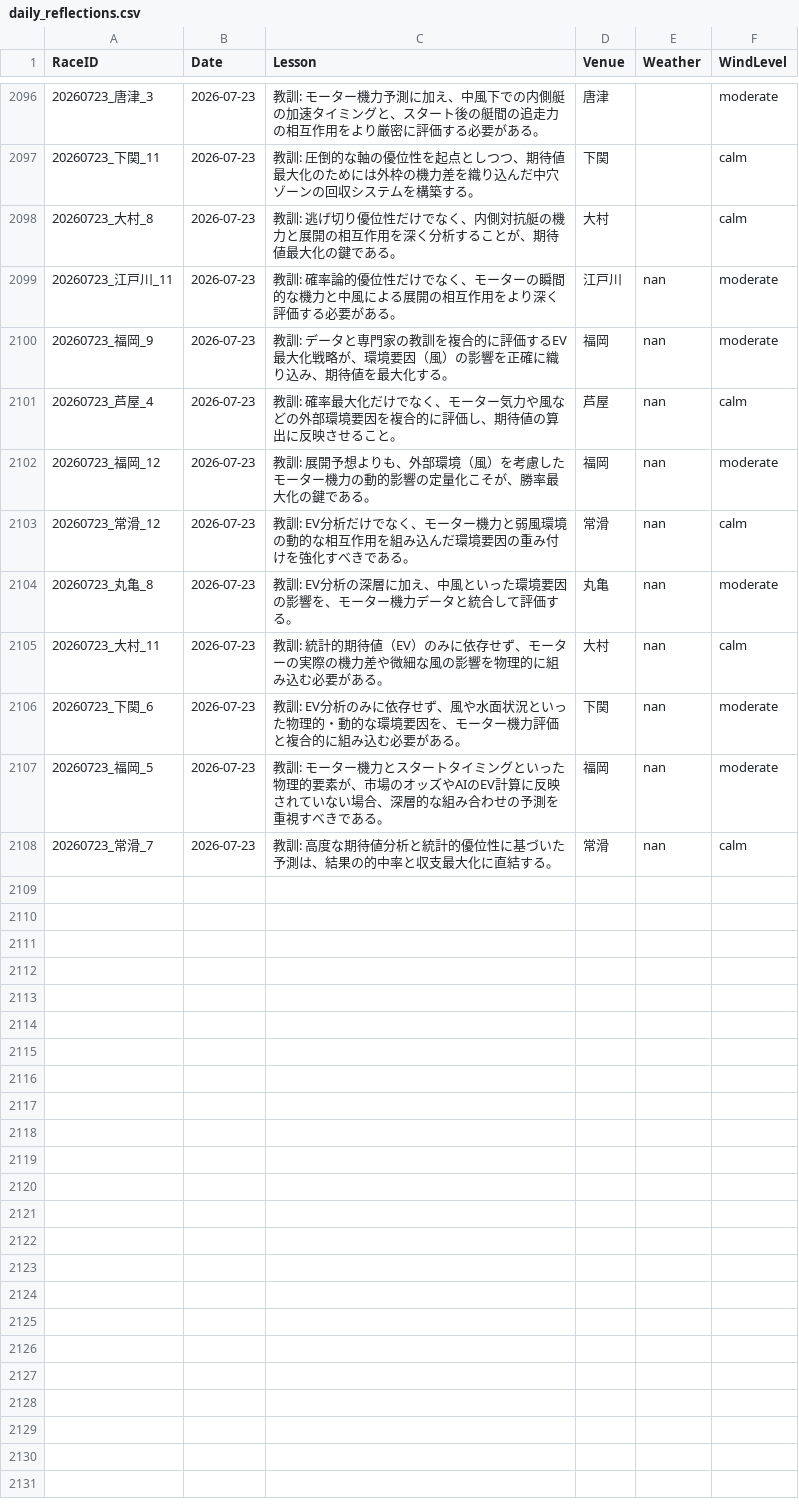
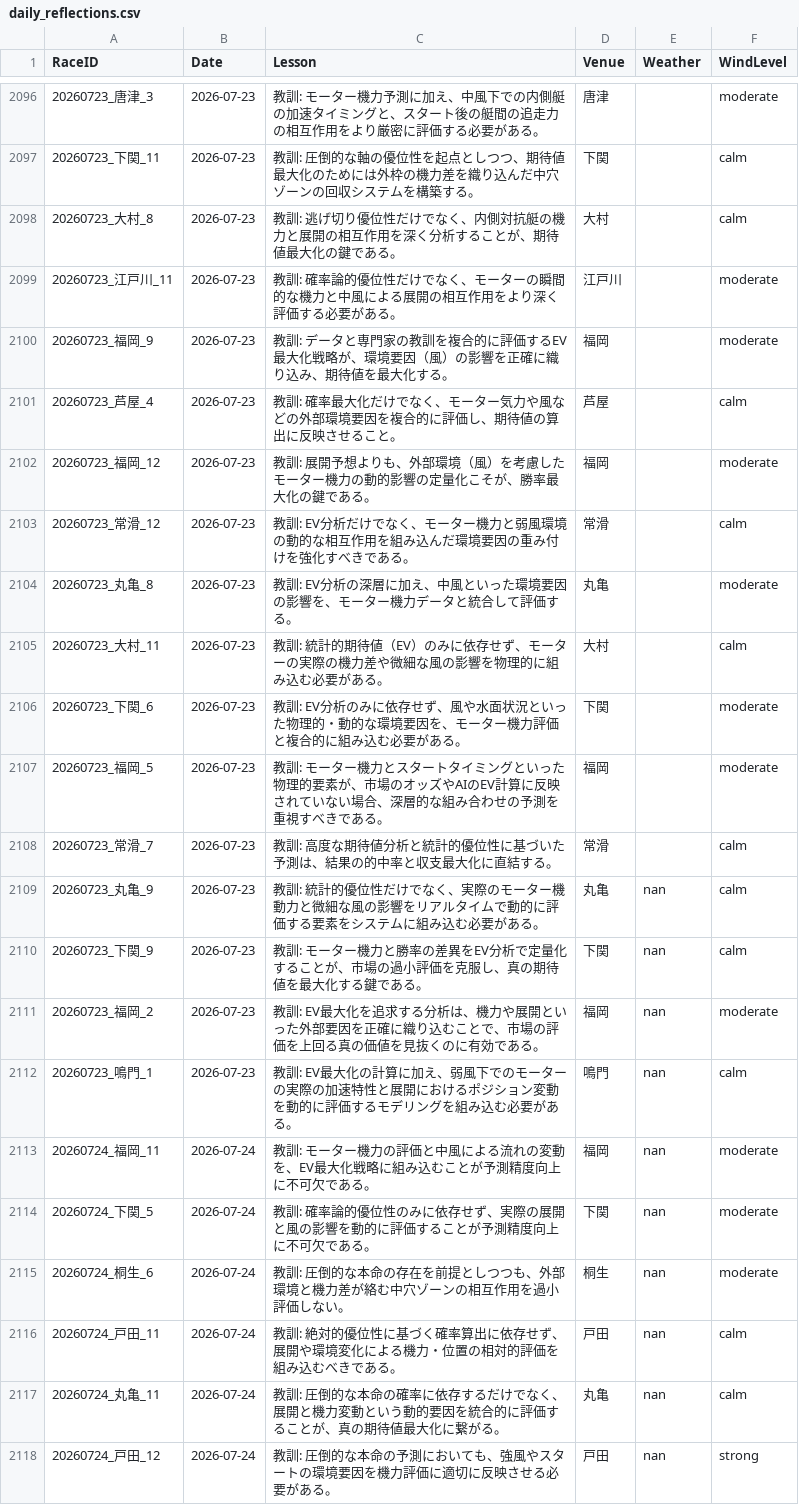
Before and after one commit to kids-masaru/Play, a CSV file: daily_data/daily_reflections.csv, drawn as a sheet; only a part is shown, gaps mark what is left out.

Commit message:
Auto-update dashboard data: 2026-10-13 00:08:30

```diff
--- a/daily_data/daily_reflections.csv
+++ b/daily_data/daily_reflections.csv
@@ -2101,11 +2101,21 @@ RaceID,Date,Lesson,Venue,Weather,WindLevel
 20260723_大村_8,2026-07-23,教訓: 逃げ切り優位性だけでなく、内側対抗艇の機力と展開の相互作用を深く分析することが、期待値最大化の鍵である。,大村,,calm
-20260723_江戸川_11,2026-07-23,教訓: 確率論的優位性だけでなく、モーターの瞬間的な機力と中風による展開の相互作用をより深く評価する必要がある。,江戸川,nan,moderate
-20260723_福岡_9,2026-07-23,教訓: データと専門家の教訓を複合的に評価するEV最大化戦略が、環境要因（風）の影響を正確に織り込み、期待値を最大化する。,福岡,nan,moderate
-20260723_芦屋_4,2026-07-23,教訓: 確率最大化だけでなく、モーター気力や風などの外部環境要因を複合的に評価し、期待値の算出に反映させること。,芦屋,nan,calm
-20260723_福岡_12,2026-07-23,教訓: 展開予想よりも、外部環境（風）を考慮したモーター機力の動的影響の定量化こそが、勝率最大化の鍵である。,福岡,nan,moderate
-20260723_常滑_12,2026-07-23,教訓: EV分析だけでなく、モーター機力と弱風環境の動的な相互作用を組み込んだ環境要因の重み付けを強化すべきである。,常滑,nan,calm
-20260723_丸亀_8,2026-07-23,教訓: EV分析の深層に加え、中風といった環境要因の影響を、モーター機力データと統合して評価する。,丸亀,nan,moderate
-20260723_大村_11,2026-07-23,教訓: 統計的期待値（EV）のみに依存せず、モーターの実際の機力差や微細な風の影響を物理的に組み込む必要がある。,大村,nan,calm
-20260723_下関_6,2026-07-23,教訓: EV分析のみに依存せず、風や水面状況といった物理的・動的な環境要因を、モーター機力評価と複合的に組み込む必要がある。,下関,nan,moderate
-20260723_福岡_5,2026-07-23,教訓: モーター機力とスタートタイミングといった物理的要素が、市場のオッズやAIのEV計算に反映されていない場合、深層的な組み合わせの予測を重視すべきである。,福岡,nan,moderate
-20260723_常滑_7,2026-07-23,教訓: 高度な期待値分析と統計的優位性に基づいた予測は、結果の的中率と収支最大化に直結する。,常滑,nan,calm
+20260723_江戸川_11,2026-07-23,教訓: 確率論的優位性だけでなく、モーターの瞬間的な機力と中風による展開の相互作用をより深く評価する必要がある。,江戸川,,moderate
+20260723_福岡_9,2026-07-23,教訓: データと専門家の教訓を複合的に評価するEV最大化戦略が、環境要因（風）の影響を正確に織り込み、期待値を最大化する。,福岡,,moderate
+20260723_芦屋_4,2026-07-23,教訓: 確率最大化だけでなく、モーター気力や風などの外部環境要因を複合的に評価し、期待値の算出に反映させること。,芦屋,,calm
+20260723_福岡_12,2026-07-23,教訓: 展開予想よりも、外部環境（風）を考慮したモーター機力の動的影響の定量化こそが、勝率最大化の鍵である。,福岡,,moderate
+20260723_常滑_12,2026-07-23,教訓: EV分析だけでなく、モーター機力と弱風環境の動的な相互作用を組み込んだ環境要因の重み付けを強化すべきである。,常滑,,calm
+20260723_丸亀_8,2026-07-23,教訓: EV分析の深層に加え、中風といった環境要因の影響を、モーター機力データと統合して評価する。,丸亀,,moderate
+20260723_大村_11,2026-07-23,教訓: 統計的期待値（EV）のみに依存せず、モーターの実際の機力差や微細な風の影響を物理的に組み込む必要がある。,大村,,calm
+20260723_下関_6,2026-07-23,教訓: EV分析のみに依存せず、風や水面状況といった物理的・動的な環境要因を、モーター機力評価と複合的に組み込む必要がある。,下関,,moderate
+20260723_福岡_5,2026-07-23,教訓: モーター機力とスタートタイミングといった物理的要素が、市場のオッズやAIのEV計算に反映されていない場合、深層的な組み合わせの予測を重視すべきである。,福岡,,moderate
+20260723_常滑_7,2026-07-23,教訓: 高度な期待値分析と統計的優位性に基づいた予測は、結果の的中率と収支最大化に直結する。,常滑,,calm
+20260723_丸亀_9,2026-07-23,教訓: 統計的優位性だけでなく、実際のモーター機動力と微細な風の影響をリアルタイムで動的に評価する要素をシステムに組み込む必要がある。,丸亀,nan,calm
+20260723_下関_9,2026-07-23,教訓: モーター機力と勝率の差異をEV分析で定量化することが、市場の過小評価を克服し、真の期待値を最大化する鍵である。,下関,nan,calm
+20260723_福岡_2,2026-07-23,教訓: EV最大化を追求する分析は、機力や展開といった外部要因を正確に織り込むことで、市場の評価を上回る真の価値を見抜くのに有効である。,福岡,nan,moderate
+20260723_鳴門_1,2026-07-23,教訓: EV最大化の計算に加え、弱風下でのモーターの実際の加速特性と展開におけるポジション変動を動的に評価するモデリングを組み込む必要がある。,鳴門,nan,calm
+20260724_福岡_11,2026-07-24,教訓: モーター機力の評価と中風による流れの変動を、EV最大化戦略に組み込むことが予測精度向上に不可欠である。,福岡,nan,moderate
+20260724_下関_5,2026-07-24,教訓: 確率論的優位性のみに依存せず、実際の展開と風の影響を動的に評価することが予測精度向上に不可欠である。,下関,nan,moderate
+20260724_桐生_6,2026-07-24,教訓: 圧倒的な本命の存在を前提としつつも、外部環境と機力差が絡む中穴ゾーンの相互作用を過小評価しない。,桐生,nan,moderate
+20260724_戸田_11,2026-07-24,教訓: 絶対的優位性に基づく確率算出に依存せず、展開や環境変化による機力・位置の相対的評価を組み込むべきである。,戸田,nan,calm
+20260724_丸亀_11,2026-07-24,教訓: 圧倒的な本命の確率に依存するだけでなく、展開と機力変動という動的要因を統合的に評価することが、真の期待値最大化に繋がる。,丸亀,nan,calm
+20260724_戸田_12,2026-07-24,教訓: 圧倒的な本命の予測においても、強風やスタートの環境要因を機力評価に適切に反映させる必要がある。,戸田,nan,strong
```
